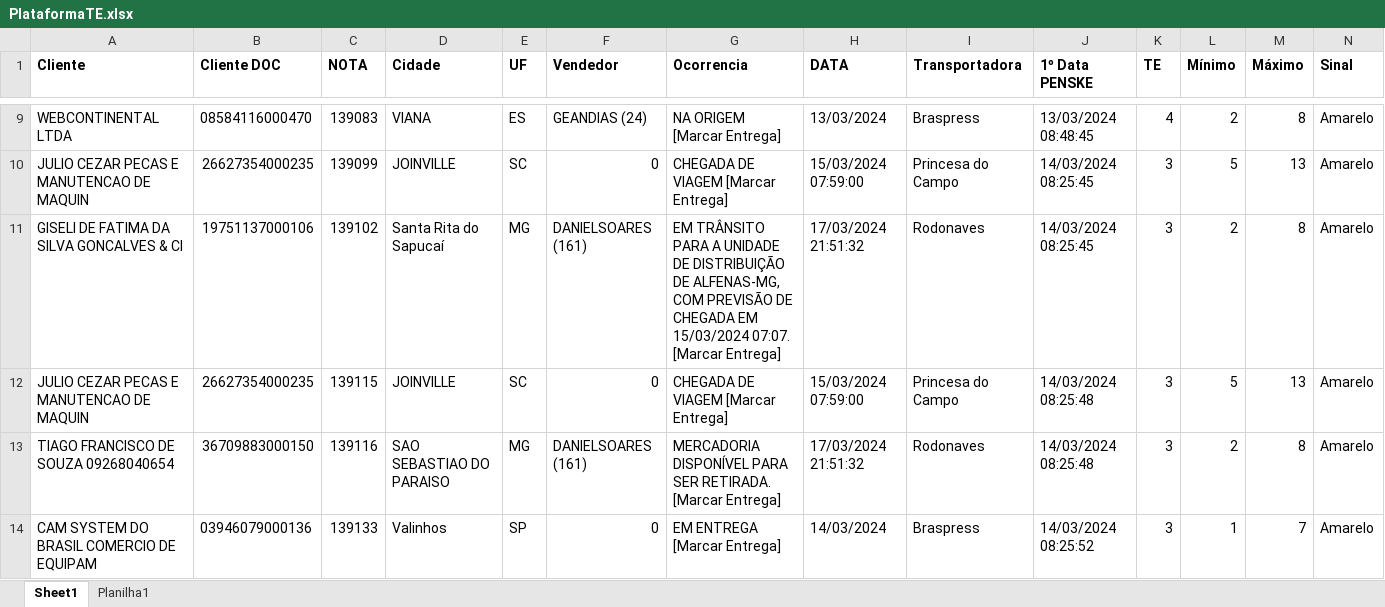
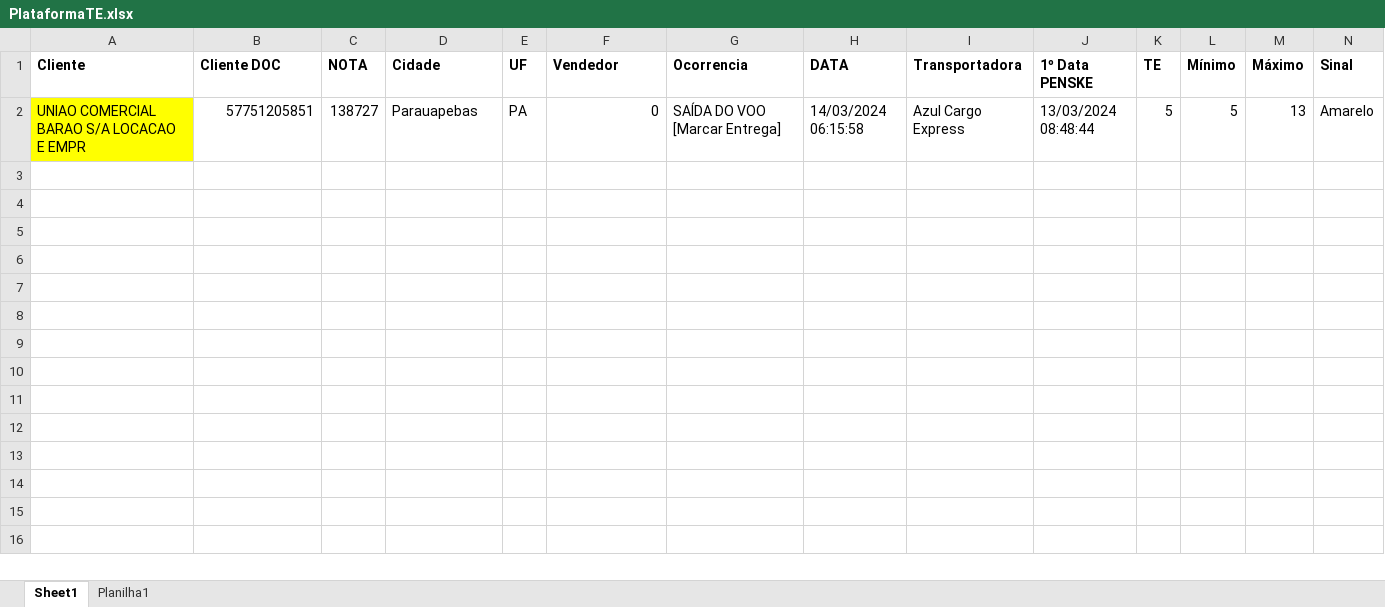
Before and after one commit to degrandelucas/AutomacaoTE, an Excel workbook: PlataformaTE.xlsx, sheet Sheet1, drawn as a sheet; only a part is shown, gaps mark what is left out; values as stored, in another font and other column widths than the file's, no borders; conditional formats not drawn; removed rows and columns are numbered as before the commit, all else as after; rows hold the shown columns only; the diff covers the shown part only; the diff names each change by its address in the sheet, - before the commit and + after, or states it on an @@ line.

```diff
--- a/PlataformaTE.xlsx (sheet Sheet1)
+++ b/PlataformaTE.xlsx (sheet Sheet1)
-row 9: WEBCONTINENTAL LTDA | 08584116000470 | 139083 | VIANA | ES | GEANDIAS (24) | NA ORIGEM [Marcar Entrega] | 13/03/2024 | Braspress | 13/03/2024 08:48:45 | 4 | 2 | 8 | Amarelo
-row 10: JULIO CEZAR PECAS E MANUTENCAO DE MAQUIN | 26627354000235 | 139099 | JOINVILLE | SC | 0 | CHEGADA DE VIAGEM [Marcar Entrega] | 15/03/2024 07:59:00 | Princesa do Campo | 14/03/2024 08:25:45 | 3 | 5 | 13 | Amarelo
-row 11: GISELI DE FATIMA DA SILVA GONCALVES & CI | 19751137000106 | 139102 | Santa Rita do Sapucaí | MG | DANIELSOARES (161) | EM TRÂNSITO PARA A UNIDADE DE DISTRIBUIÇÃO DE ALFENAS-MG, COM PREVISÃO DE CHEGADA EM 15/03/2024 07:07. [Marcar Entrega] | 17/03/2024 21:51:32 | Rodonaves | 14/03/2024 08:25:45 | 3 | 2 | 8 | Amarelo
-row 12: JULIO CEZAR PECAS E MANUTENCAO DE MAQUIN | 26627354000235 | 139115 | JOINVILLE | SC | 0 | CHEGADA DE VIAGEM [Marcar Entrega] | 15/03/2024 07:59:00 | Princesa do Campo | 14/03/2024 08:25:48 | 3 | 5 | 13 | Amarelo
-row 13: TIAGO FRANCISCO DE SOUZA 09268040654 | 36709883000150 | 139116 | SAO SEBASTIAO DO PARAISO | MG | DANIELSOARES (161) | MERCADORIA DISPONÍVEL PARA SER RETIRADA. [Marcar Entrega] | 17/03/2024 21:51:32 | Rodonaves | 14/03/2024 08:25:48 | 3 | 2 | 8 | Amarelo
-row 14: CAM SYSTEM DO BRASIL COMERCIO DE EQUIPAM | 03946079000136 | 139133 | Valinhos | SP | 0 | EM ENTREGA [Marcar Entrega] | 14/03/2024 | Braspress | 14/03/2024 08:25:52 | 3 | 1 | 7 | Amarelo
+row 2: UNIAO COMERCIAL BARAO S/A LOCACAO E EMPR | 57751205851 | 138727 | Parauapebas | PA | 0 | SAÍDA DO VOO [Marcar Entrega] | 14/03/2024 06:15:58 | Azul Cargo Express | 13/03/2024 08:48:44 | 5 | 5 | 13 | Amarelo
```
Also changed, not shown: 7 removed rows elsewhere in this sheet.
